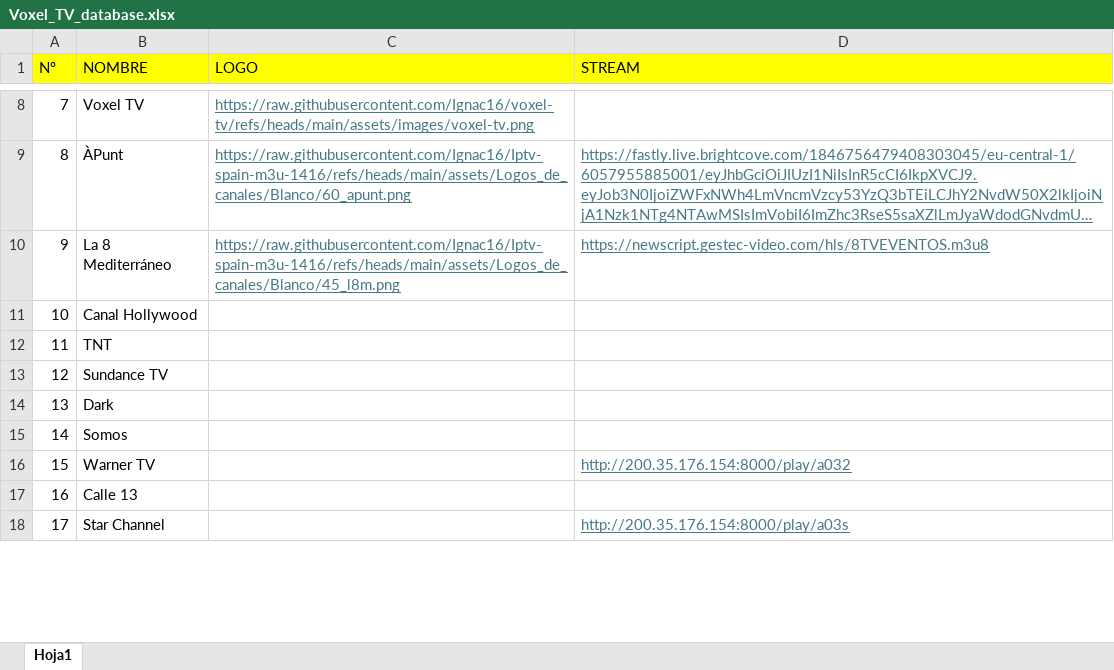
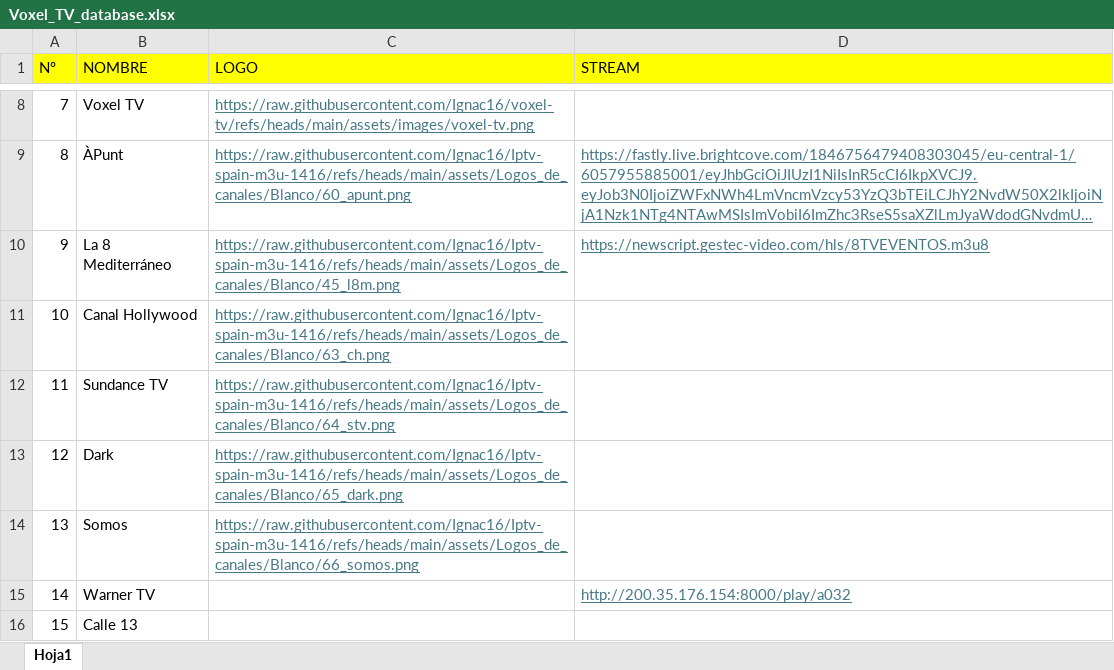
Before and after one commit to Ignac16/voxel-tv, an Excel workbook: src/constants/Voxel_TV_database.xlsx, sheet Hoja1, drawn as a sheet; only a part is shown, gaps mark what is left out; the shorter side is filled out with more unchanged rows; long unchanged cells end in …; values as stored, in another font and other column widths than the file's, no borders; removed rows and columns are numbered as before the commit, all else as after; the diff covers the shown part only; the diff names each change by its address in the sheet, - before the commit and + after, or states it on an @@ line.

Commit message:
Actualizar logos y json

```diff
--- a/src/constants/Voxel_TV_database.xlsx (sheet Hoja1)
+++ b/src/constants/Voxel_TV_database.xlsx (sheet Hoja1)
-C11 (LOGO): (empty)
+C11 (LOGO): https://raw.githubusercontent.com/Ignac16/Iptv-spain-m3u-1416/refs/heads/main/assets/Logos_de_canales/Blanco/63_ch.png
-row 12: 11 | TNT
@@ column A (Nº) renumbered between rows 12 and 93 @@
-C12 (LOGO): (empty)
+C12 (LOGO): https://raw.githubusercontent.com/Ignac16/Iptv-spain-m3u-1416/refs/heads/main/assets/Logos_de_canales/Blanco/64_stv.png
-C13 (LOGO): (empty)
+C13 (LOGO): https://raw.githubusercontent.com/Ignac16/Iptv-spain-m3u-1416/refs/heads/main/assets/Logos_de_canales/Blanco/65_dark.png
-C14 (LOGO): (empty)
+C14 (LOGO): https://raw.githubusercontent.com/Ignac16/Iptv-spain-m3u-1416/refs/heads/main/assets/Logos_de_canales/Blanco/66_somos.png
```
Also changed, not shown: 7 added rows, 6 removed rows and 31 edited cells elsewhere in this sheet, 4 other files.
